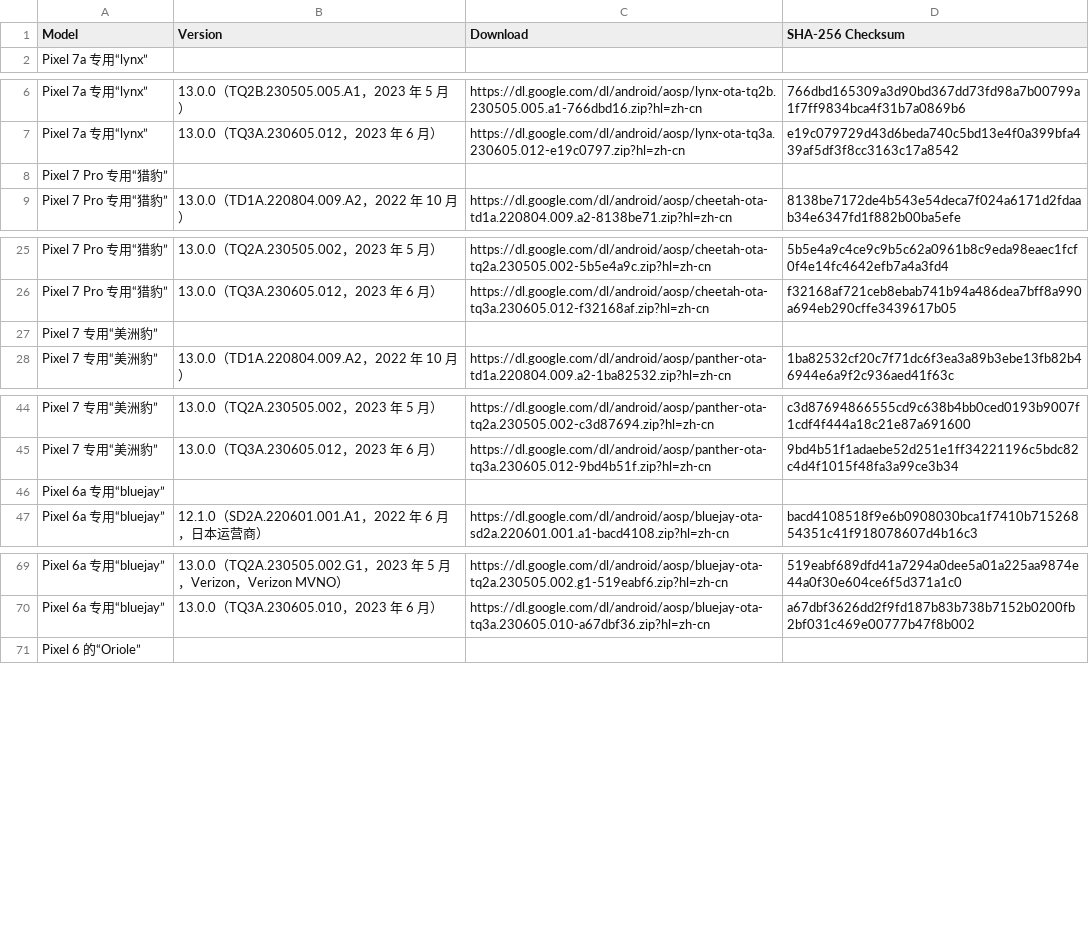
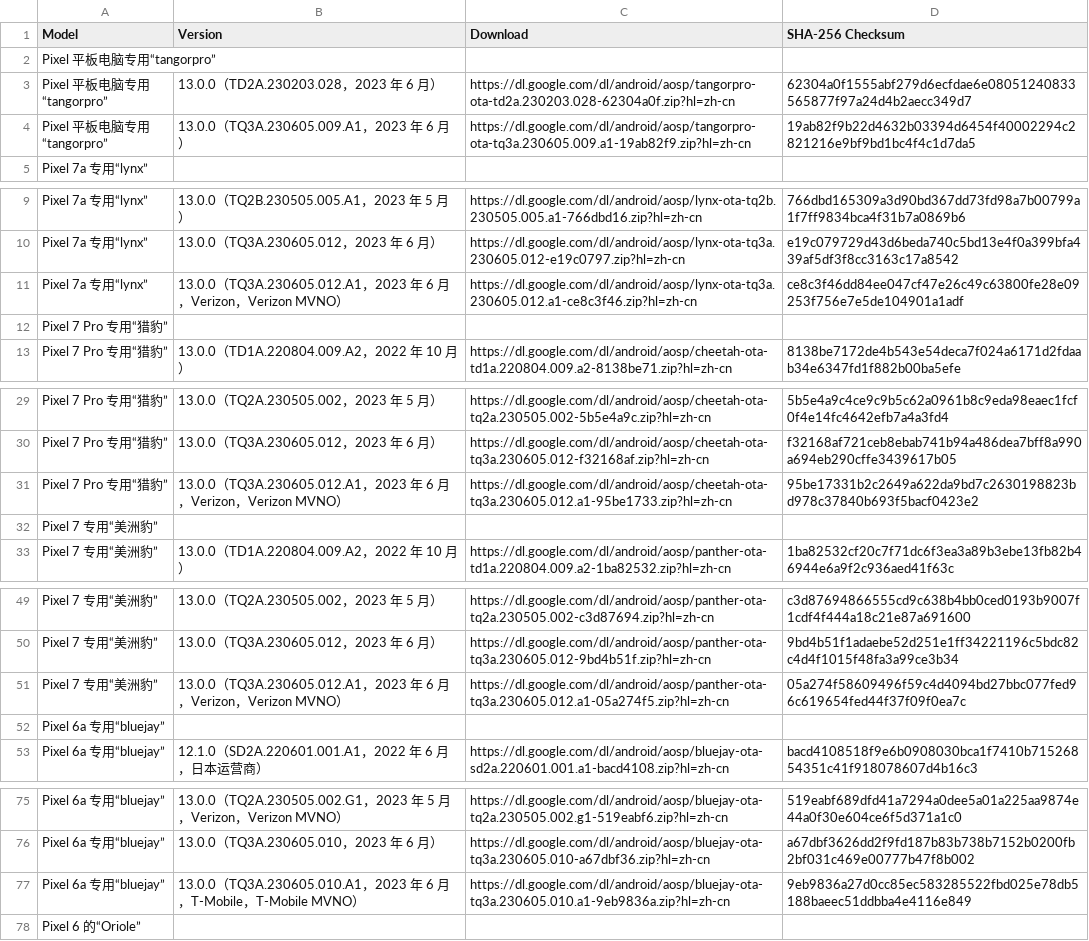
Before and after one commit to Soar1989/get_android_data, a CSV file: data/android_ota_images.csv, drawn as a sheet; only a part is shown, gaps mark what is left out; the diff covers the shown part only.

```diff
--- a/data/android_ota_images.csv
+++ b/data/android_ota_images.csv
@@ -1,2 +1,5 @@
 Model,Version,Download,SHA-256 Checksum
+Pixel 平板电脑专用“tangorpro”
+Pixel 平板电脑专用“tangorpro”,13.0.0（TD2A.230203.028，2023 年 6 月）,https://dl.google.com/dl/android/aosp/tangorpro-ota-td2a.230203.028-62304a0f.zip?hl=zh-cn,62304a0f1555abf279d6ecfdae6e08051240833565877f97a24d4b2aecc349d7
+Pixel 平板电脑专用“tangorpro”,13.0.0（TQ3A.230605.009.A1，2023 年 6 月）,https://dl.google.com/dl/android/aosp/tangorpro-ota-tq3a.230605.009.a1-19ab82f9.zip?hl=zh-cn,19ab82f9b22d4632b03394d6454f40002294c2821216e9bf9bd1bc4f4c1d7da5
 Pixel 7a 专用“lynx”
@@ -7,2 +10,3 @@ Pixel 7a 专用“lynx”,13.0.0（TQ2B.230505.005.A1，2023 年 5 月）,https:
 Pixel 7a 专用“lynx”,13.0.0（TQ3A.230605.012，2023 年 6 月）,https://dl.google.com/dl/android/aosp/lynx-ota-tq3a.230605.012-e19c0797.zip?hl=zh-cn,e19c079729d43d6beda740c5bd13e4f0a399bfa439af5df3f8cc3163c17a8542
+Pixel 7a 专用“lynx”,13.0.0（TQ3A.230605.012.A1，2023 年 6 月，Verizon，Verizon MVNO）,https://dl.google.com/dl/android/aosp/lynx-ota-tq3a.230605.012.a1-ce8c3f46.zip?hl=zh-cn,ce8c3f46dd84ee047cf47e26c49c63800fe28e09253f756e7e5de104901a1adf
 Pixel 7 Pro 专用“猎豹”
@@ -26,2 +30,3 @@ Pixel 7 Pro 专用“猎豹”,13.0.0（TQ2A.230505.002，2023 年 5 月）,http
 Pixel 7 Pro 专用“猎豹”,13.0.0（TQ3A.230605.012，2023 年 6 月）,https://dl.google.com/dl/android/aosp/cheetah-ota-tq3a.230605.012-f32168af.zip?hl=zh-cn,f32168af721ceb8ebab741b94a486dea7bff8a990a694eb290cffe3439617b05
+Pixel 7 Pro 专用“猎豹”,13.0.0（TQ3A.230605.012.A1，2023 年 6 月，Verizon，Verizon MVNO）,https://dl.google.com/dl/android/aosp/cheetah-ota-tq3a.230605.012.a1-95be1733.zip?hl=zh-cn,95be17331b2c2649a622da9bd7c2630198823bd978c37840b693f5bacf0423e2
 Pixel 7 专用“美洲豹”
@@ -45,2 +50,3 @@ Pixel 7 专用“美洲豹”,13.0.0（TQ2A.230505.002，2023 年 5 月）,https
 Pixel 7 专用“美洲豹”,13.0.0（TQ3A.230605.012，2023 年 6 月）,https://dl.google.com/dl/android/aosp/panther-ota-tq3a.230605.012-9bd4b51f.zip?hl=zh-cn,9bd4b51f1adaebe52d251e1ff34221196c5bdc82c4d4f1015f48fa3a99ce3b34
+Pixel 7 专用“美洲豹”,13.0.0（TQ3A.230605.012.A1，2023 年 6 月，Verizon，Verizon MVNO）,https://dl.google.com/dl/android/aosp/panther-ota-tq3a.230605.012.a1-05a274f5.zip?hl=zh-cn,05a274f58609496f59c4d4094bd27bbc077fed96c619654fed44f37f09f0ea7c
 Pixel 6a 专用“bluejay”
@@ -70,2 +76,3 @@ Pixel 6a 专用“bluejay”,13.0.0（TQ2A.230505.002.G1，2023 年 5 月，Veri
 Pixel 6a 专用“bluejay”,13.0.0（TQ3A.230605.010，2023 年 6 月）,https://dl.google.com/dl/android/aosp/bluejay-ota-tq3a.230605.010-a67dbf36.zip?hl=zh-cn,a67dbf3626dd2f9fd187b83b738b7152b0200fb2bf031c469e00777b47f8b002
+Pixel 6a 专用“bluejay”,13.0.0（TQ3A.230605.010.A1，2023 年 6 月，T-Mobile，T-Mobile MVNO）,https://dl.google.com/dl/android/aosp/bluejay-ota-tq3a.230605.010.a1-9eb9836a.zip?hl=zh-cn,9eb9836a27d0cc85ec583285522fbd025e78db5188baeec51ddbba4e4116e849
 Pixel 6 的“Oriole”
```
Also changed, not shown: 2 added rows elsewhere in this file, data/android_images.csv.
